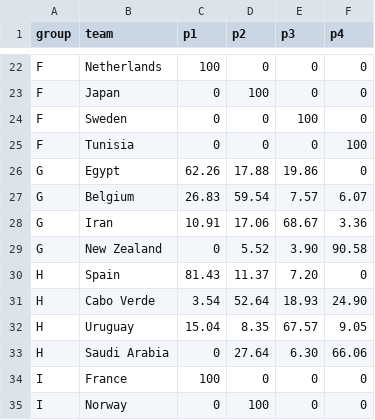
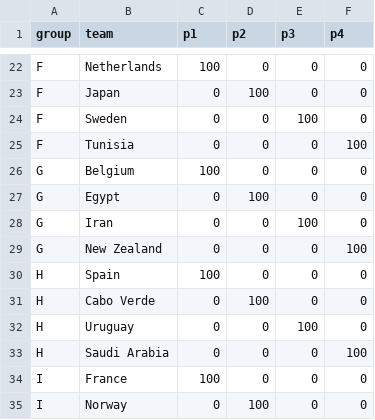
Before and after one commit to edshorthouse/World-Cup-Predictions, a CSV file: opta_positions.csv, drawn as a sheet; only a part is shown, gaps mark what is left out; the diff covers the shown part only.

```diff
--- a/opta_positions.csv
+++ b/opta_positions.csv
@@ -25,10 +25,10 @@ F,Sweden,0,0,100,0
 F,Tunisia,0,0,0,100
-G,Egypt,62.26,17.88,19.86,0
-G,Belgium,26.83,59.54,7.57,6.07
-G,Iran,10.91,17.06,68.67,3.36
-G,New Zealand,0,5.52,3.90,90.58
-H,Spain,81.43,11.37,7.20,0
-H,Cabo Verde,3.54,52.64,18.93,24.90
-H,Uruguay,15.04,8.35,67.57,9.05
-H,Saudi Arabia,0,27.64,6.30,66.06
+G,Belgium,100,0,0,0
+G,Egypt,0,100,0,0
+G,Iran,0,0,100,0
+G,New Zealand,0,0,0,100
+H,Spain,100,0,0,0
+H,Cabo Verde,0,100,0,0
+H,Uruguay,0,0,100,0
+H,Saudi Arabia,0,0,0,100
 I,France,100,0,0,0
```
Also changed, not shown: 21 edited cells elsewhere in this file, kickoff_probabilities.csv, opponent_matrix_exact.csv, 5 other files.
